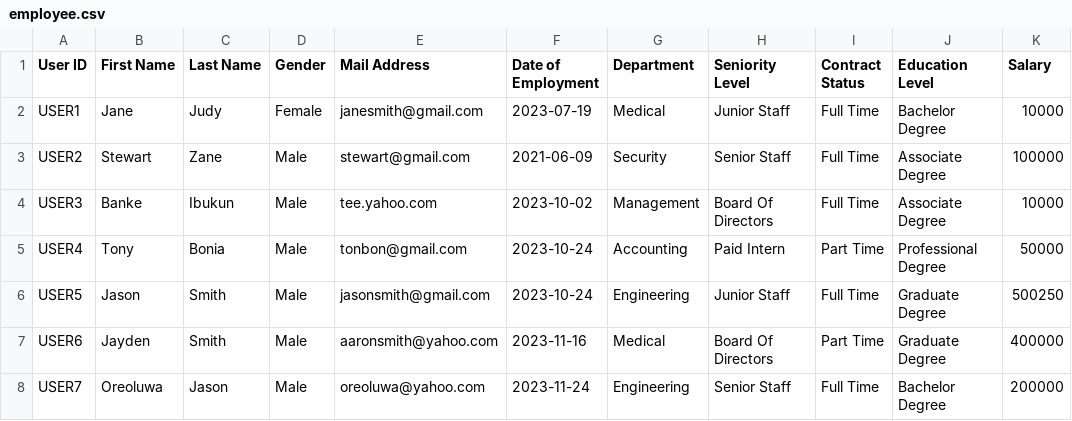
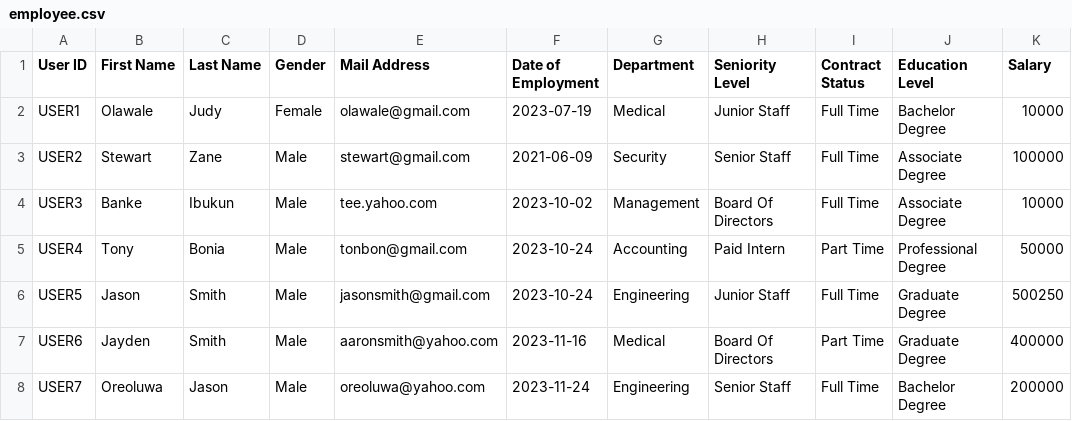
Before and after one commit to mr-temiitayo/pythonstreamlit, a CSV file: students/Jeida/employee.csv, drawn as a sheet.

```diff
--- a/students/Jeida/employee.csv
+++ b/students/Jeida/employee.csv
@@ -1,3 +1,3 @@
 User ID,First Name,Last Name,Gender,Mail Address,Date of Employment,Department,Seniority Level,Contract Status,Education Level,Salary
-USER1,Jane,Judy,Female,janesmith@gmail.com,2023-07-19,Medical,Junior Staff,Full Time,Bachelor Degree,10000
+USER1,Olawale,Judy,Female,olawale@gmail.com,2023-07-19,Medical,Junior Staff,Full Time,Bachelor Degree,10000
 USER2,Stewart,Zane,Male,stewart@gmail.com,2021-06-09,Security,Senior Staff,Full Time,Associate Degree,100000
```
Also changed, not shown: students/Jeida/scores.csv, 13 other files.
